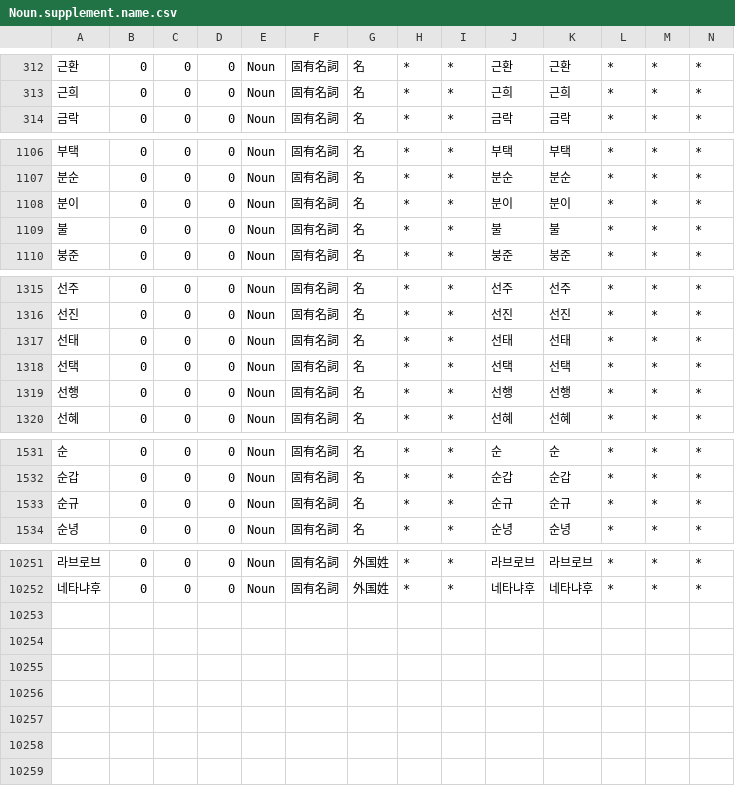
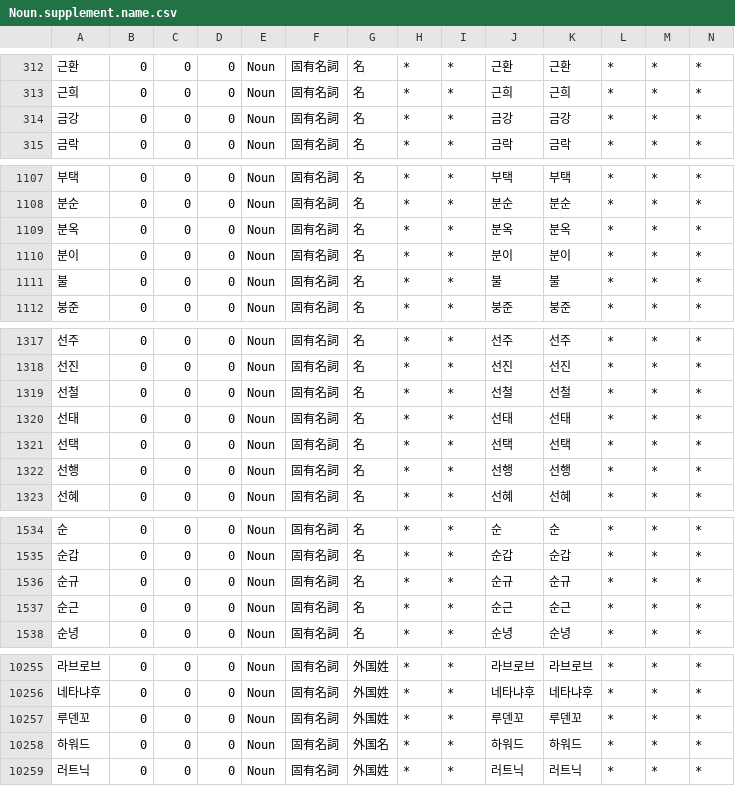
Before and after one commit to okikirmui/nkhandic, a CSV file: seed/Noun.supplement.name.csv, drawn as a sheet; only a part is shown, gaps mark what is left out; rows hold the shown columns only; the diff names each change by its address in the sheet, - before the commit and + after, or states it on an @@ line.

```diff
--- a/seed/Noun.supplement.name.csv
+++ b/seed/Noun.supplement.name.csv
+row 314: 금강 | 0 | 0 | 0 | Noun | 固有名詞 | 名 | * | * | 금강 | 금강 | * | * | *
+row 1109: 분옥 | 0 | 0 | 0 | Noun | 固有名詞 | 名 | * | * | 분옥 | 분옥 | * | * | *
+row 1319: 선철 | 0 | 0 | 0 | Noun | 固有名詞 | 名 | * | * | 선철 | 선철 | * | * | *
+row 1537: 순근 | 0 | 0 | 0 | Noun | 固有名詞 | 名 | * | * | 순근 | 순근 | * | * | *
+row 10257: 루덴꼬 | 0 | 0 | 0 | Noun | 固有名詞 | 外国姓 | * | * | 루덴꼬 | 루덴꼬 | * | * | *
+row 10258: 하워드 | 0 | 0 | 0 | Noun | 固有名詞 | 外国名 | * | * | 하워드 | 하워드 | * | * | *
+row 10259: 러트닉 | 0 | 0 | 0 | Noun | 固有名詞 | 外国姓 | * | * | 러트닉 | 러트닉 | * | * | *
```
Also changed, not shown: seed/Adjective.supplement.csv, seed/Adverb.csv, 6 other files.
